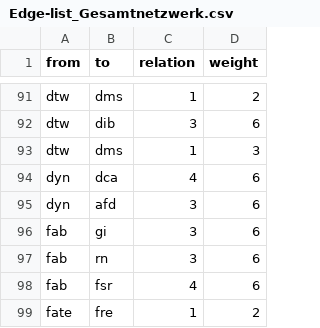
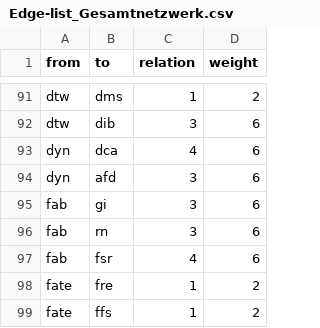
Before and after one commit to celinaishere/Kek-List-2-Nazinetzwerke, a CSV file: Edge-list_Gesamtnetzwerk.csv, drawn as a sheet; only a part is shown, gaps mark what is left out; the shorter side is filled out with more unchanged rows; the diff names each change by its address in the sheet, - before the commit and + after, or states it on an @@ line.

Commit message:
Update Edge-list_Gesamtnetzwerk.csv

```diff
--- a/Edge-list_Gesamtnetzwerk.csv
+++ b/Edge-list_Gesamtnetzwerk.csv
-row 93: dtw | dms | 1 | 3
```
